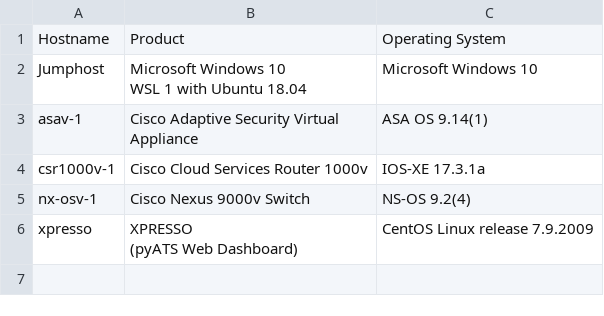
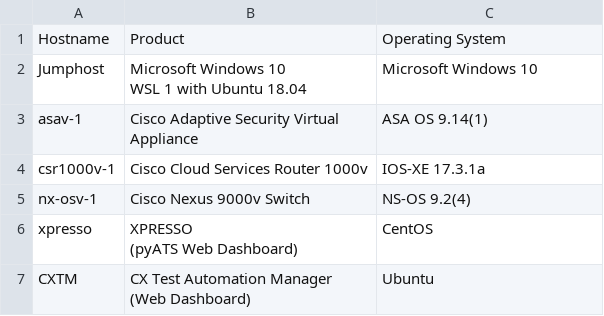
Before and after one commit to CiscoLives/LTRATO-2001, a CSV file: docs/labaccess/reference/component-details.csv (was docs/labaccess/reference/componet-details.csv), drawn as a sheet.

```diff
--- a/docs/labaccess/reference/componet-details.csv
+++ b/docs/labaccess/reference/component-details.csv
@@ -23,7 +23,9 @@ nx-osv-1,"
   "
-xpresso,"
-  XPRESSO
-  (pyATS Web Dashboard)
-  ","
-  CentOS Linux release 7.9.2009
-  "
+xpresso,"
+  XPRESSO
+  (pyATS Web Dashboard)
+  ","
+  CentOS
+  "
+CXTM,"CX Test Automation Manager
+(Web Dashboard)",Ubuntu
```
Also changed, not shown: docs/labaccess/reference/devices-info.csv, 11 other files.
